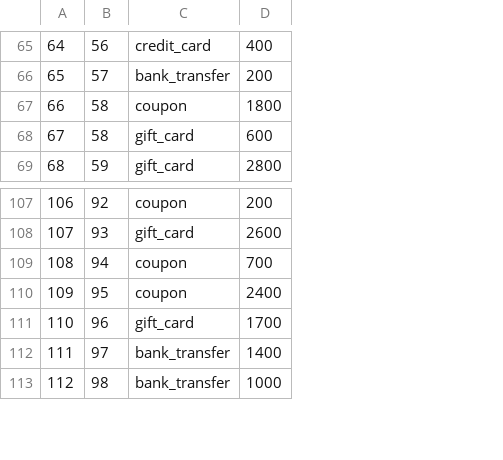
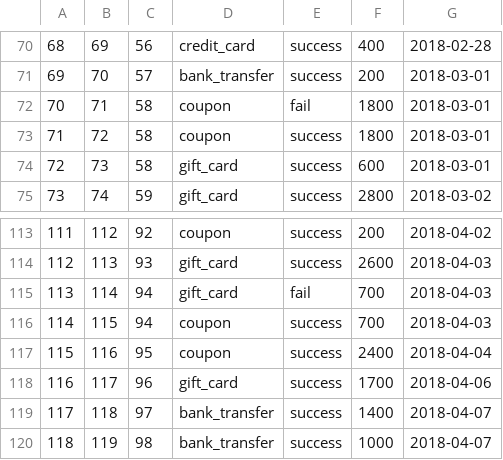
Before and after one commit to danhphan/trusted-data-pipeline, a CSV file: dbt_jaffle_shop/data/raw_payments.csv, drawn as a sheet; only a part is shown, gaps mark what is left out; the diff covers the shown part only; the diff names each change by its address in the sheet, - before the commit and + after, or states it on an @@ line.

```diff
--- a/dbt_jaffle_shop/data/raw_payments.csv
+++ b/dbt_jaffle_shop/data/raw_payments.csv
+column B, rows 70-71: 69 | 70; rows 73-75: 72 | 73 | 74; rows 113-114: 112 | 113; rows 116-120: 115 | 116 | 117 | 118 | 119
+column E, rows 70-71: success | success; rows 73-75: all success; rows 113-114: success | success; rows 116-120: all success
+column G, rows 70-71: 2018-02-28 | 2018-03-01; rows 73-75: 2018-03-01 | 2018-03-01 | 2018-03-02; rows 113-114: 2018-04-02 | 2018-04-03; rows 116-120: 2018-04-03 | 2018-04-04 | 2018-04-06 | 2018-04-07 | 2018-04-07
@@ column A renumbered from row 2 down @@
+row 72: 70 | 71 | 58 | coupon | fail | 1800 | 2018-03-01
+row 115: 113 | 114 | 94 | gift_card | fail | 700 | 2018-04-03
```
Also changed, not shown: 6 added rows and 1 removed row elsewhere in this file, dbt_jaffle_shop/data/raw_customers.csv, dbt_jaffle_shop/data/raw_orders.csv, 2 other files.
